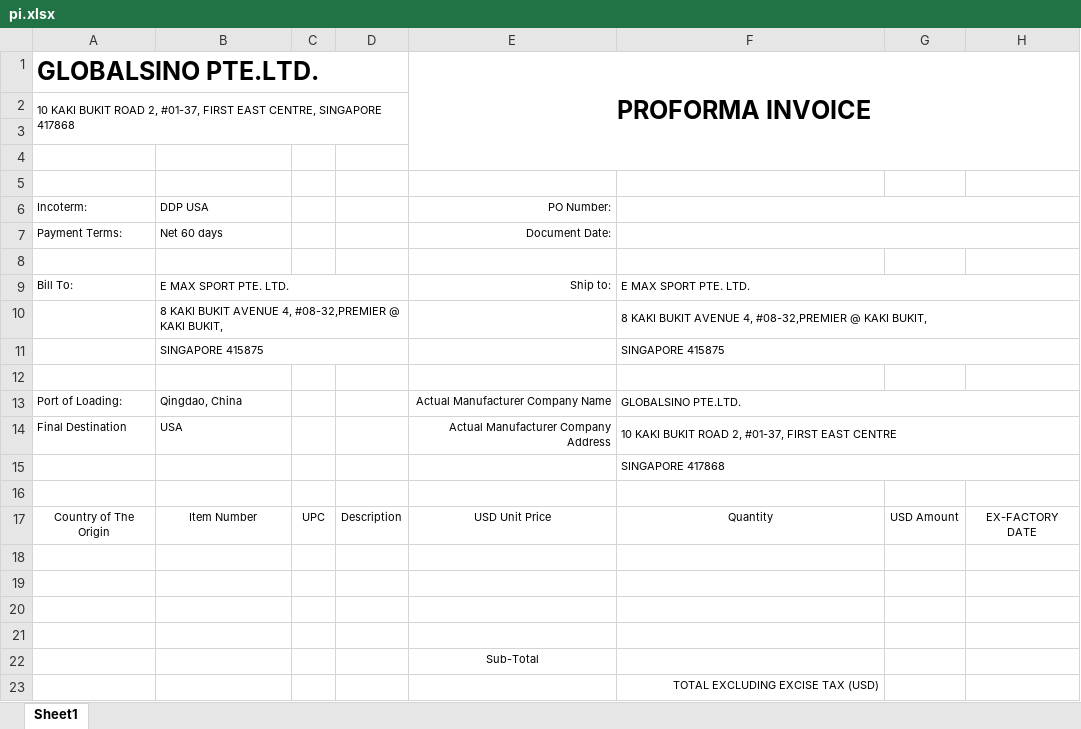
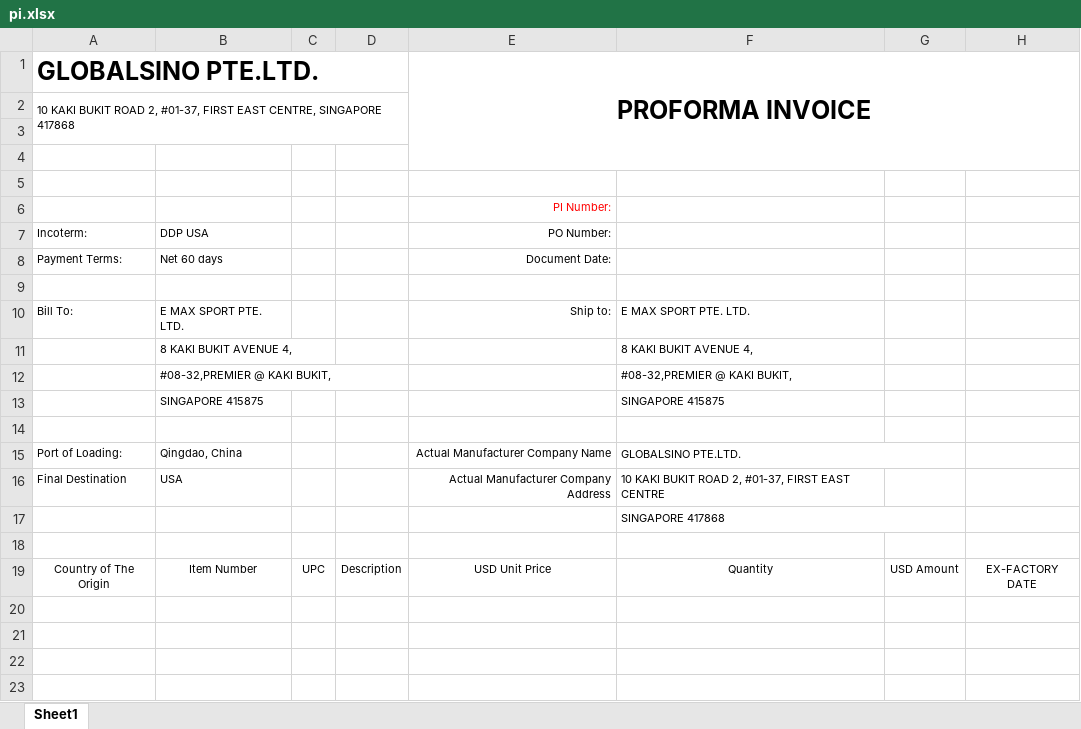
Before and after one commit to tonycc/ro-reader, an Excel workbook: customer_profiles/shefish/templates/gs/pi.xlsx, sheet Sheet1, drawn as a sheet; only a part is shown; the shorter side is filled out with more unchanged rows; values as stored, in another font and other column widths than the file's, no borders; conditional formats not drawn; removed rows and columns are numbered as before the commit, all else as after; the diff names each change by its address in the sheet, - before the commit and + after, or states it on an @@ line.

```diff
--- a/customer_profiles/shefish/templates/gs/pi.xlsx (sheet Sheet1)
+++ b/customer_profiles/shefish/templates/gs/pi.xlsx (sheet Sheet1)
+row 6:  |  |  |  | PI Number:
-F6:H6 merged
-F7:H7 merged
-B9:D9 merged
-F9:H9 merged
-row 10:  | 8 KAKI BUKIT AVENUE 4, #08-32,PREMIER @ KAKI BUKIT, |  |  |  | 8 KAKI BUKIT AVENUE 4, #08-32,PREMIER @ KAKI BUKIT,
+row 11:  | 8 KAKI BUKIT AVENUE 4, |  |  |  | 8 KAKI BUKIT AVENUE 4,
+row 12:  | #08-32,PREMIER @ KAKI BUKIT, |  |  |  | #08-32,PREMIER @ KAKI BUKIT,
-B11:D11 merged
-F11:H11 merged
-F13:H13 merged
+F15:G15 merged
-F14:H14 merged
-F15:H15 merged
+F17:G17 merged
```
Also changed, not shown: customer_profiles/shefish/templates/emax/pi.xlsx, customer_profiles/shefish/templates/sk/pi.xlsx, 9 other files.
